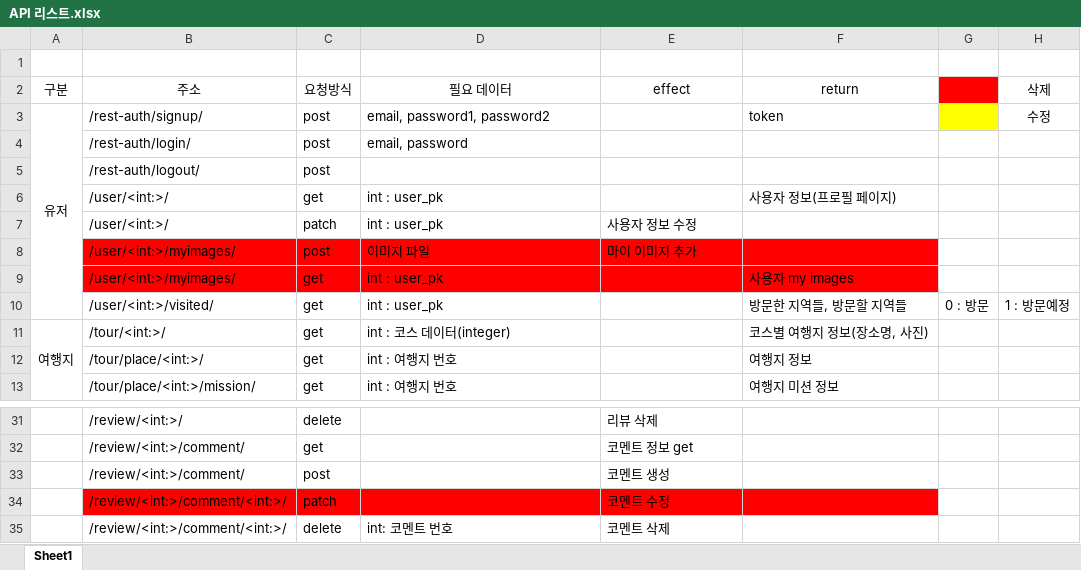
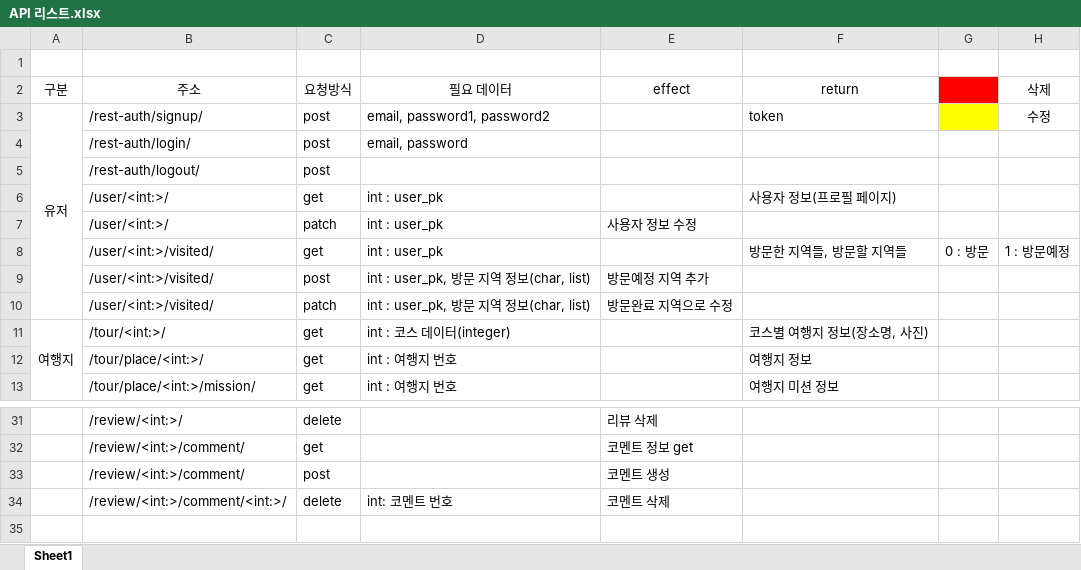
Before and after one commit to ansigyeong/mygumi, an Excel workbook: backend/API 리스트.xlsx, sheet Sheet1, drawn as a sheet; only a part is shown, gaps mark what is left out; values as stored, in another font and other column widths than the file's, no borders; removed rows and columns are numbered as before the commit, all else as after; the diff names each change by its address in the sheet, - before the commit and + after, or states it on an @@ line.

Commit message:
api list 수정

```diff
--- a/backend/API 리스트.xlsx (sheet Sheet1)
+++ b/backend/API 리스트.xlsx (sheet Sheet1)
-row 8:  | /user/<int:>/myimages/ | post | 이미지 파일 | 마이 이미지 추가
-row 9:  | /user/<int:>/myimages/ | get | int : user_pk |  | 사용자 my images
+row 9:  | /user/<int:>/visited/ | post | int : user_pk, 방문 지역 정보(char, list) | 방문예정 지역 추가
+row 10:  | /user/<int:>/visited/ | patch | int : user_pk, 방문 지역 정보(char, list) | 방문완료 지역으로 수정
-row 34:  | /review/<int:>/comment/<int:>/ | patch |  | 코멘트 수정
```
